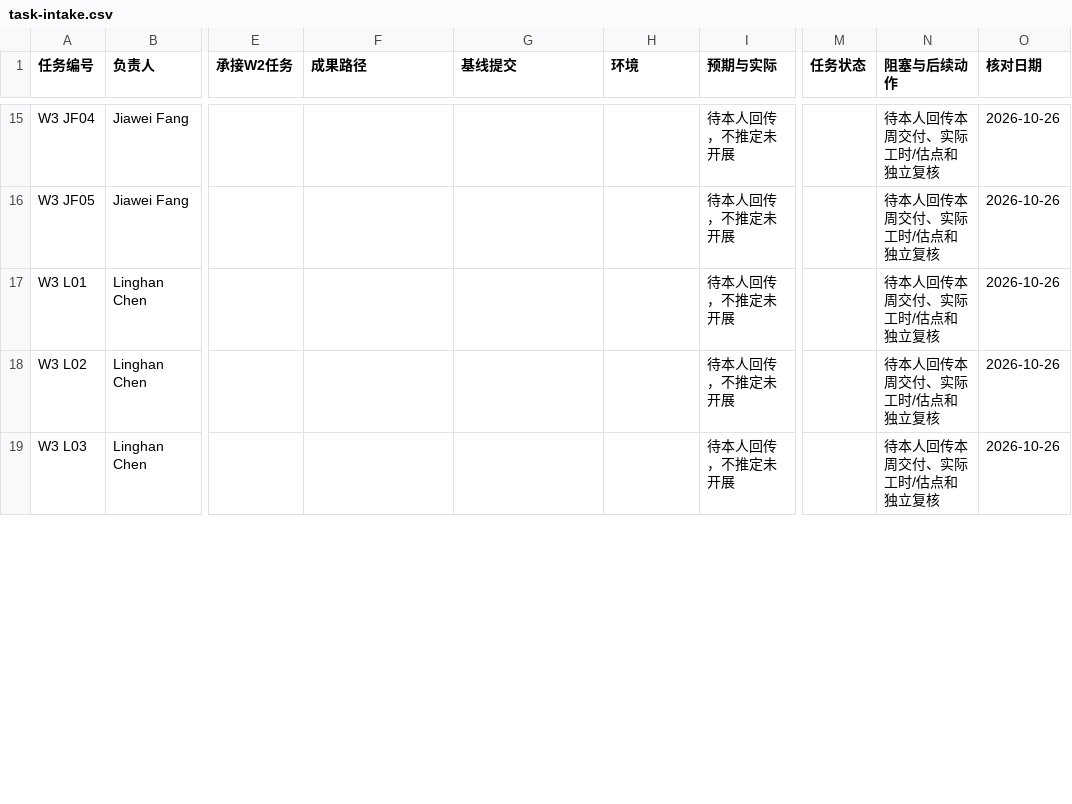
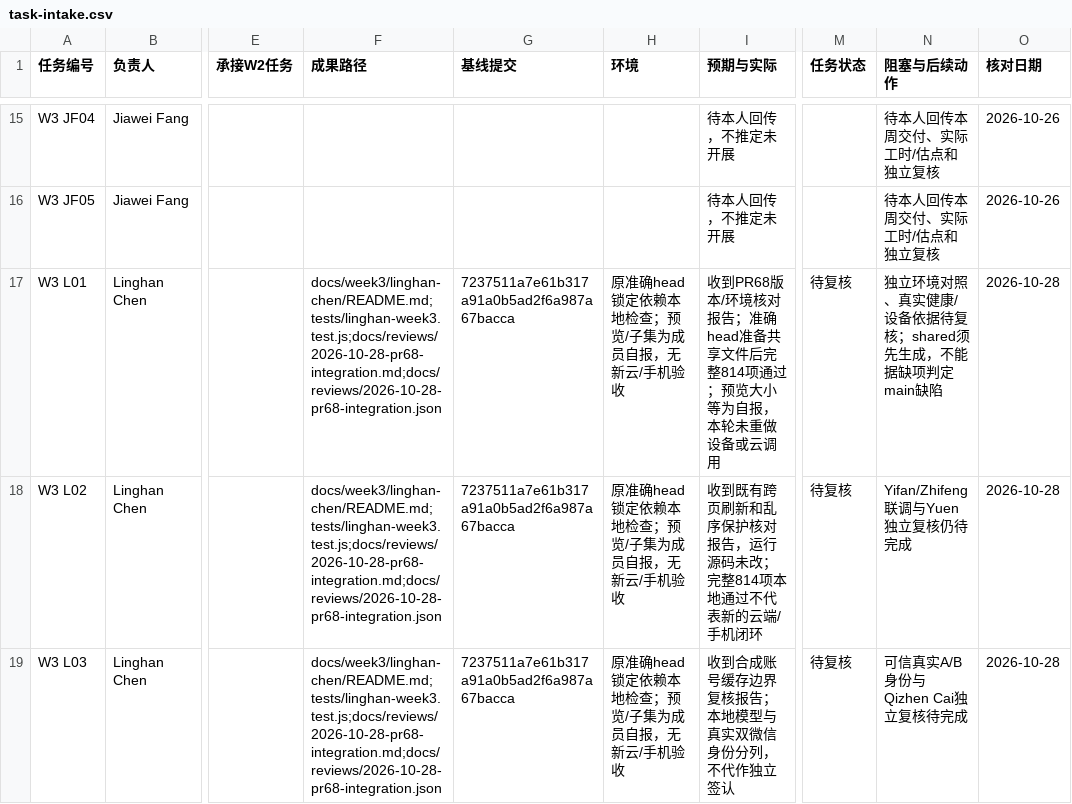
Before and after one commit to Fanny-126/MoodSky, a CSV file: docs/week3/task-intake.csv, drawn as a sheet; only a part is shown, gaps mark what is left out; the diff covers the shown part only; the diff names each change by its address in the sheet, - before the commit and + after, or states it on an @@ line.

```diff
--- a/docs/week3/task-intake.csv
+++ b/docs/week3/task-intake.csv
-F17:F19 (成果路径): (empty)
+F17:F19 (成果路径): docs/week3/linghan-chen/README.md;tests/linghan-week3.test.js;docs/reviews/2026-10-28-pr68-integration.md;docs/reviews/2026-10-28-pr68-integration.json
-G17:G19 (基线提交): (empty)
+G17:G19 (基线提交): 7237511a7e61b317a91a0b5ad2f6a987a67bacca
-H17:H19 (环境): (empty)
+H17:H19 (环境): 原准确head锁定依赖本地检查；预览/子集为成员自报，无新云/手机验收
-I17 (预期与实际): 待本人回传，不推定未开展
+I17 (预期与实际): 收到PR68版本/环境核对报告；准确head准备共享文件后完整814项通过；预览大小等为自报，本轮未重做设备或云调用
-M17:M19 (任务状态): (empty)
+M17:M19 (任务状态): 待复核
-N17 (阻塞与后续动作): 待本人回传本周交付、实际工时/估点和独立复核
+N17 (阻塞与后续动作): 独立环境对照、真实健康/设备依据待复核；shared须先生成，不能据缺项判定main缺陷
-O17:O19 (核对日期): 2026-10-26
+O17:O19 (核对日期): 2026-10-28
-I18 (预期与实际): 待本人回传，不推定未开展
+I18 (预期与实际): 收到既有跨页刷新和乱序保护核对报告，运行源码未改；完整814项本地通过不代表新的云端/手机闭环
-N18 (阻塞与后续动作): 待本人回传本周交付、实际工时/估点和独立复核
+N18 (阻塞与后续动作): Yifan/Zhifeng联调与Yuen独立复核仍待完成
-I19 (预期与实际): 待本人回传，不推定未开展
+I19 (预期与实际): 收到合成账号缓存边界复核报告；本地模型与真实双微信身份分列，不代作独立签认
-N19 (阻塞与后续动作): 待本人回传本周交付、实际工时/估点和独立复核
+N19 (阻塞与后续动作): 可信真实A/B身份与Qizhen Cai独立复核待完成
```
Also changed, not shown: 32 edited cells elsewhere in this file, 13 other files.
